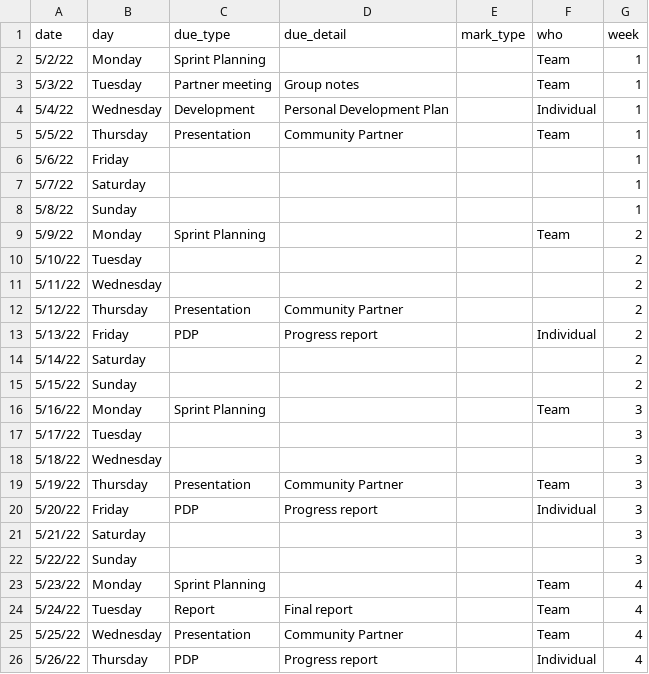
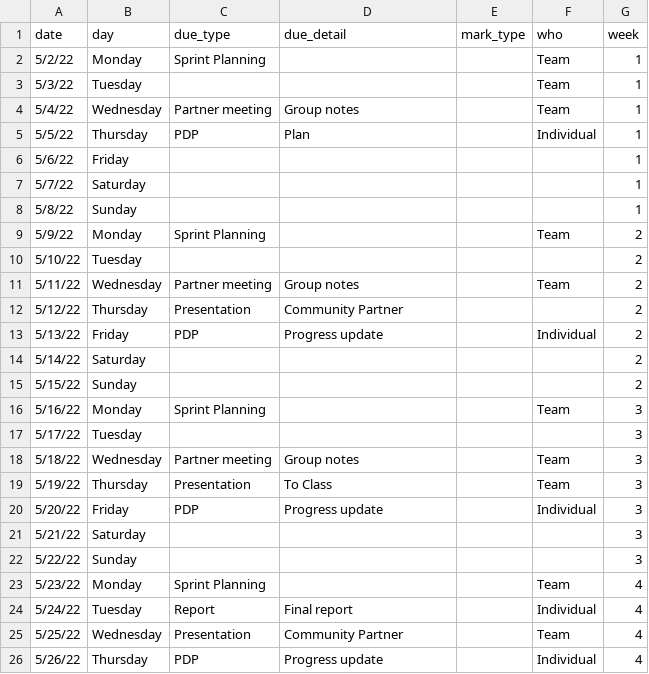
Before and after one commit to LaurieLBaker/Community-Engaged-Data-Science-Website, a CSV file: content/post/00-overview/course-calendar-bates.csv, drawn as a sheet.

Commit message:
Update Overview Schedule

```diff
--- a/content/post/00-overview/course-calendar-bates.csv
+++ b/content/post/00-overview/course-calendar-bates.csv
@@ -2,5 +2,5 @@ date,day,due_type,due_detail,mark_type,who,week
 5/2/22,Monday,Sprint Planning,,,Team,1
-5/3/22,Tuesday,Partner meeting,Group notes,,Team,1
-5/4/22,Wednesday,Development,Personal Development Plan,,Individual,1
-5/5/22,Thursday,Presentation,Community Partner,,Team,1
+5/3/22,Tuesday,,,,Team,1
+5/4/22,Wednesday,Partner meeting,Group notes,,Team,1
+5/5/22,Thursday,PDP,Plan,,Individual,1
 5/6/22,Friday,,,,,1
@@ -10,5 +10,5 @@ date,day,due_type,due_detail,mark_type,who,week
 5/10/22,Tuesday,,,,,2
-5/11/22,Wednesday,,,,,2
+5/11/22,Wednesday,Partner meeting,Group notes,,Team,2
 5/12/22,Thursday,Presentation,Community Partner,,,2
-5/13/22,Friday,PDP,Progress report,,Individual,2
+5/13/22,Friday,PDP,Progress update,,Individual,2
 5/14/22,Saturday,,,,,2
@@ -17,5 +17,5 @@ date,day,due_type,due_detail,mark_type,who,week
 5/17/22,Tuesday,,,,,3
-5/18/22,Wednesday,,,,,3
-5/19/22,Thursday,Presentation,Community Partner,,Team,3
-5/20/22,Friday,PDP,Progress report,,Individual,3
+5/18/22,Wednesday,Partner meeting,Group notes,,Team,3
+5/19/22,Thursday,Presentation,To Class,,Team,3
+5/20/22,Friday,PDP,Progress update,,Individual,3
 5/21/22,Saturday,,,,,3
@@ -23,4 +23,4 @@ date,day,due_type,due_detail,mark_type,who,week
 5/23/22,Monday,Sprint Planning,,,Team,4
-5/24/22,Tuesday,Report,Final report,,Team,4
+5/24/22,Tuesday,Report,Final report,,Individual,4
 5/25/22,Wednesday,Presentation,Community Partner,,Team,4
-5/26/22,Thursday,PDP,Progress report,,Individual,4
+5/26/22,Thursday,PDP,Progress update,,Individual,4
```
Also changed, not shown: 4 other files.
